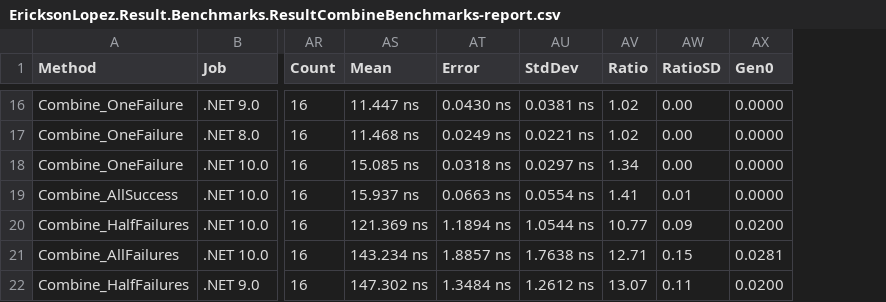
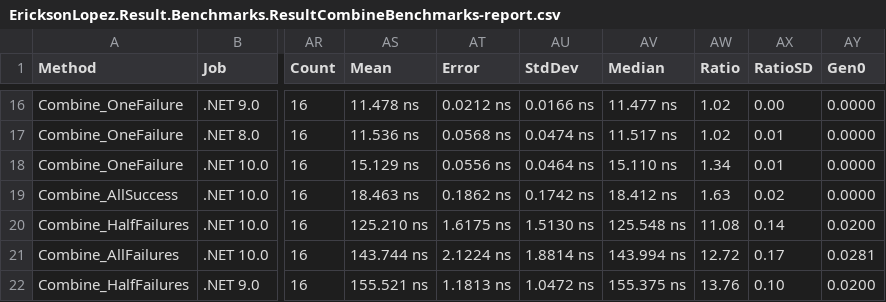
Before and after one commit to ericksonlopezf/dotnet-result, a CSV file: benchmarks/results/results/EricksonLopez.Result.Benchmarks.ResultCombineBenchmarks-report.csv, drawn as a sheet; only a part is shown, gaps mark what is left out; addresses are those after the commit; the diff covers the shown part only; the diff names each change by its address in the sheet, - before the commit and + after, or states it on an @@ line.

```diff
--- a/benchmarks/results/results/EricksonLopez.Result.Benchmarks.ResultCombineBenchmarks-report.csv
+++ b/benchmarks/results/results/EricksonLopez.Result.Benchmarks.ResultCombineBenchmarks-report.csv
+column AV (Median), rows 16-22: 11.477 ns | 11.517 ns | 15.110 ns | 18.412 ns | 125.548 ns | 143.994 ns | 155.375 ns
-AS16 (Mean): 11.447 ns
+AS16 (Mean): 11.478 ns
-AT16 (Error): 0.0430 ns
+AT16 (Error): 0.0212 ns
-AU16 (StdDev): 0.0381 ns
+AU16 (StdDev): 0.0166 ns
-AS17 (Mean): 11.468 ns
+AS17 (Mean): 11.536 ns
-AT17 (Error): 0.0249 ns
+AT17 (Error): 0.0568 ns
-AU17 (StdDev): 0.0221 ns
+AU17 (StdDev): 0.0474 ns
-AX17:AX18 (RatioSD): 0.00
+AX17:AX18 (RatioSD): 0.01
-AS18 (Mean): 15.085 ns
+AS18 (Mean): 15.129 ns
-AT18 (Error): 0.0318 ns
+AT18 (Error): 0.0556 ns
-AU18 (StdDev): 0.0297 ns
+AU18 (StdDev): 0.0464 ns
-AS19 (Mean): 15.937 ns
+AS19 (Mean): 18.463 ns
-AT19 (Error): 0.0663 ns
+AT19 (Error): 0.1862 ns
-AU19 (StdDev): 0.0554 ns
+AU19 (StdDev): 0.1742 ns
-AW19 (Ratio): 1.41
+AW19 (Ratio): 1.63
-AX19 (RatioSD): 0.01
+AX19 (RatioSD): 0.02
-AS20 (Mean): 121.369 ns
+AS20 (Mean): 125.210 ns
-AT20 (Error): 1.1894 ns
+AT20 (Error): 1.6175 ns
-AU20 (StdDev): 1.0544 ns
+AU20 (StdDev): 1.5130 ns
-AW20 (Ratio): 10.77
+AW20 (Ratio): 11.08
-AX20 (RatioSD): 0.09
+AX20 (RatioSD): 0.14
-AS21 (Mean): 143.234 ns
+AS21 (Mean): 143.744 ns
-AT21 (Error): 1.8857 ns
+AT21 (Error): 2.1224 ns
-AU21 (StdDev): 1.7638 ns
+AU21 (StdDev): 1.8814 ns
-AW21 (Ratio): 12.71
+AW21 (Ratio): 12.72
-AX21 (RatioSD): 0.15
+AX21 (RatioSD): 0.17
-AS22 (Mean): 147.302 ns
+AS22 (Mean): 155.521 ns
-AT22 (Error): 1.3484 ns
+AT22 (Error): 1.1813 ns
-AU22 (StdDev): 1.2612 ns
+AU22 (StdDev): 1.0472 ns
-AW22 (Ratio): 13.07
+AW22 (Ratio): 13.76
-AX22 (RatioSD): 0.11
+AX22 (RatioSD): 0.10
```
Also changed, not shown: 144 edited cells elsewhere in this file, benchmarks/results/results/EricksonLopez.Result.Benchmarks.ErrorBenchmarks-report.csv, benchmarks/results/results/EricksonLopez.Result.Benchmarks.MediatRColdStartBenchmarks-report.csv, 37 other files.
